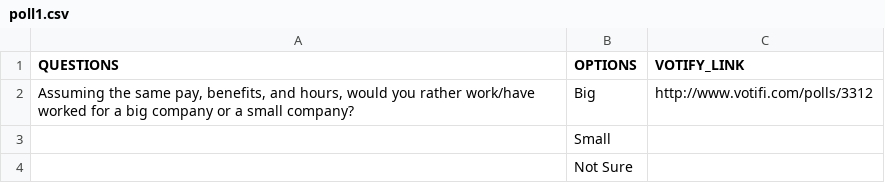
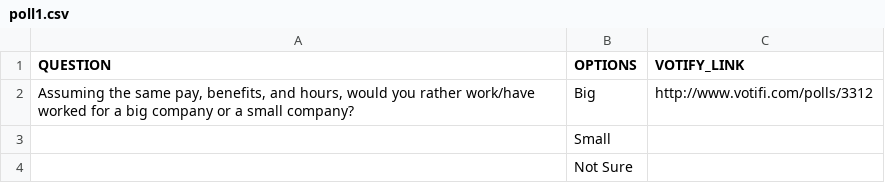
Before and after one commit to SurveyMan/Runner, a CSV file: data/polls/poll1.csv, drawn as a sheet.

Commit message:
column name error

```diff
--- a/data/polls/poll1.csv
+++ b/data/polls/poll1.csv
@@ -1,2 +1,2 @@
-QUESTIONS, OPTIONS, VOTIFY_LINK
+QUESTION,OPTIONS,VOTIFY_LINK
 "Assuming the same pay, benefits, and hours, would you rather work/have worked for a big company or a small company?",Big,http://www.votifi.com/polls/3312
```
Also changed, not shown: data/polls/poll2.csv, data/polls/poll3.csv, 8 other files.
